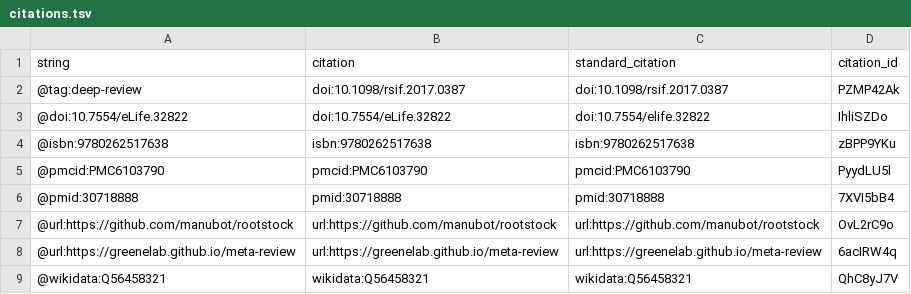
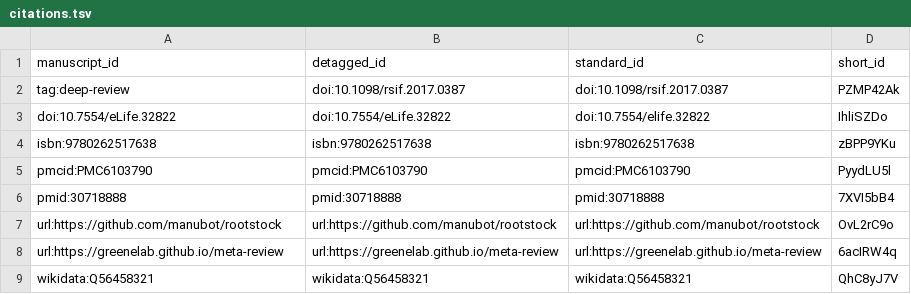
Before and after one commit to manubot/rootstock, a TSV file: citations.tsv, drawn as a sheet.

Commit message:
Dependency upgrade on 2019-06-03 with multiple ref file support
This build is based on
https://github.com/manubot/rootstock/commit/b9e1d42b51a1b6a2807ce82840c49f1791f65ac5.

This commit was created by the following Travis CI build and job:
https://travis-ci.com/manubot/rootstock/builds/114470725
https://travis-ci.com/manubot/rootstock/jobs/205744562

[ci skip]

The full commit message that triggered this build is copied below:

Dependency upgrade on 2019-06-03 with multiple ref file support

Merges https://github.com/manubot/rootstock/pull/227

* Upgrade dependencies on 2019-06-03
Keep python at 3.6 to avoid introducing collections.abc warnings
from jinja2. Keep cairo, pango, and weasyprint at previous versions
to avoid dealing with any difficulties.

* Upgrade manubot to include new citation infrastructure.
Includes support for multiple manual reference files of multiple formats.
Rewrite USAGE.md to document new functionality.

* environment.yml: remove `conda-forge::` prefix, which should not be
necessary since we specify conda-forge as the channel. This change
is meant to resolve conda warning:
> you have pip-installed dependencies in your environment file, but you
do not list pip itself as one of your conda dependencies
https://travis-ci.com/manubot/rootstock/builds/114188607#L507

* Update .gitignore with vscode directory

```diff
--- a/citations.tsv
+++ b/citations.tsv
@@ -1,9 +1,9 @@
-string	citation	standard_citation	citation_id
-@tag:deep-review	doi:10.1098/rsif.2017.0387	doi:10.1098/rsif.2017.0387	PZMP42Ak
-@doi:10.7554/eLife.32822	doi:10.7554/eLife.32822	doi:10.7554/elife.32822	IhliSZDo
-@isbn:9780262517638	isbn:9780262517638	isbn:9780262517638	zBPP9YKu
-@pmcid:PMC6103790	pmcid:PMC6103790	pmcid:PMC6103790	PyydLU5l
-@pmid:30718888	pmid:30718888	pmid:30718888	7XVI5bB4
-@url:https://github.com/manubot/rootstock	url:https://github.com/manubot/rootstock	url:https://github.com/manubot/rootstock	OvL2rC9o
-@url:https://greenelab.github.io/meta-review	url:https://greenelab.github.io/meta-review	url:https://greenelab.github.io/meta-review	6acIRW4q
-@wikidata:Q56458321	wikidata:Q56458321	wikidata:Q56458321	QhC8yJ7V
+manuscript_id	detagged_id	standard_id	short_id
+tag:deep-review	doi:10.1098/rsif.2017.0387	doi:10.1098/rsif.2017.0387	PZMP42Ak
+doi:10.7554/eLife.32822	doi:10.7554/eLife.32822	doi:10.7554/elife.32822	IhliSZDo
+isbn:9780262517638	isbn:9780262517638	isbn:9780262517638	zBPP9YKu
+pmcid:PMC6103790	pmcid:PMC6103790	pmcid:PMC6103790	PyydLU5l
+pmid:30718888	pmid:30718888	pmid:30718888	7XVI5bB4
+url:https://github.com/manubot/rootstock	url:https://github.com/manubot/rootstock	url:https://github.com/manubot/rootstock	OvL2rC9o
+url:https://greenelab.github.io/meta-review	url:https://greenelab.github.io/meta-review	url:https://greenelab.github.io/meta-review	6acIRW4q
+wikidata:Q56458321	wikidata:Q56458321	wikidata:Q56458321	QhC8yJ7V
```
Also changed, not shown: 5 other files.
